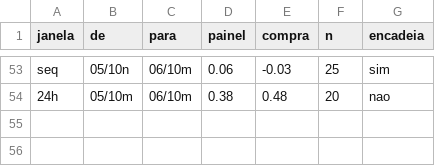
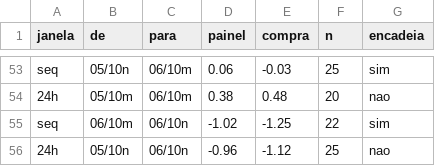
Before and after one commit to marcelosanders-lab/cartao, a CSV file: radar/placar.csv, drawn as a sheet; only a part is shown, gaps mark what is left out; the diff names each change by its address in the sheet, - before the commit and + after, or states it on an @@ line.

```diff
--- a/radar/placar.csv
+++ b/radar/placar.csv
+row 55: seq | 06/10m | 06/10n | -1.02 | -1.25 | 22 | sim
+row 56: 24h | 05/10n | 06/10n | -0.96 | -1.12 | 25 | nao
```
Also changed, not shown: radar/sentimento.csv, 2 other files.
